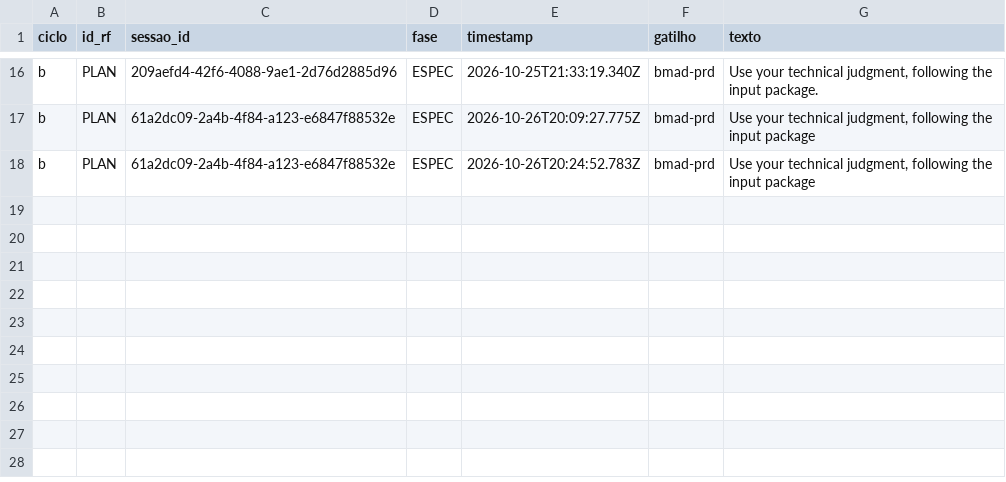
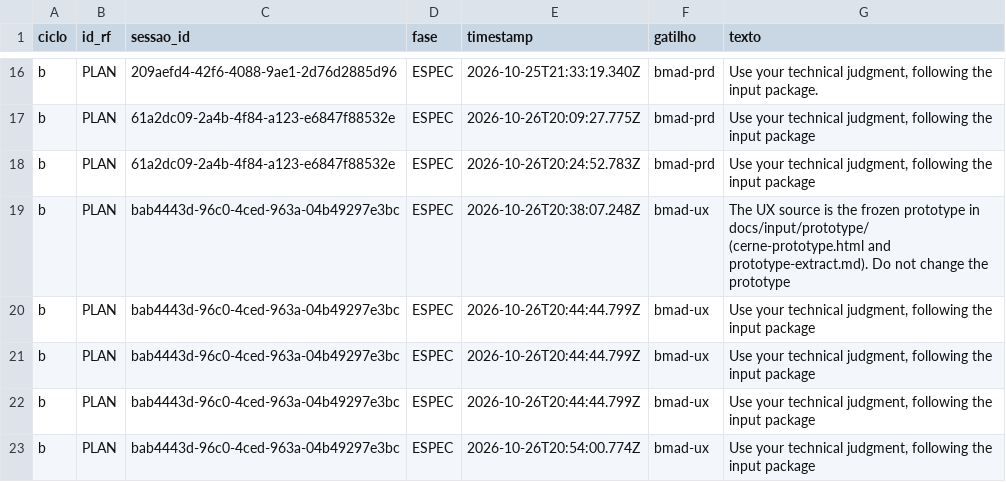
Before and after one commit to WagnerofDuarte/cerne-avaliacao, a CSV file: dados/cicloB/revisoes_processo.csv, drawn as a sheet; only a part is shown, gaps mark what is left out.

Commit message:
Ciclo B: dados da sessão PLAN 8/11 (ux)

```diff
--- a/dados/cicloB/revisoes_processo.csv
+++ b/dados/cicloB/revisoes_processo.csv
@@ -18 +18,6 @@ b,PLAN,61a2dc09-2a4b-4f84-a123-e6847f88532e,ESPEC,2026-10-26T20:09:27.775Z,bmad-
 b,PLAN,61a2dc09-2a4b-4f84-a123-e6847f88532e,ESPEC,2026-10-26T20:24:52.783Z,bmad-prd,"Use your technical judgment, following the input package"
+b,PLAN,bab4443d-96c0-4ced-963a-04b49297e3bc,ESPEC,2026-10-26T20:38:07.248Z,bmad-ux,The UX source is the frozen prototype in docs/input/prototype/ (cerne-prototype.html and prototype-extract.md). Do not change the prototype
+b,PLAN,bab4443d-96c0-4ced-963a-04b49297e3bc,ESPEC,2026-10-26T20:44:44.799Z,bmad-ux,"Use your technical judgment, following the input package"
+b,PLAN,bab4443d-96c0-4ced-963a-04b49297e3bc,ESPEC,2026-10-26T20:44:44.799Z,bmad-ux,"Use your technical judgment, following the input package"
+b,PLAN,bab4443d-96c0-4ced-963a-04b49297e3bc,ESPEC,2026-10-26T20:44:44.799Z,bmad-ux,"Use your technical judgment, following the input package"
+b,PLAN,bab4443d-96c0-4ced-963a-04b49297e3bc,ESPEC,2026-10-26T20:54:00.774Z,bmad-ux,"Use your technical judgment, following the input package"
```
Also changed, not shown: dados/cicloB/segmentos.csv, dados/cicloB/sessoes.csv, 1 other file.
